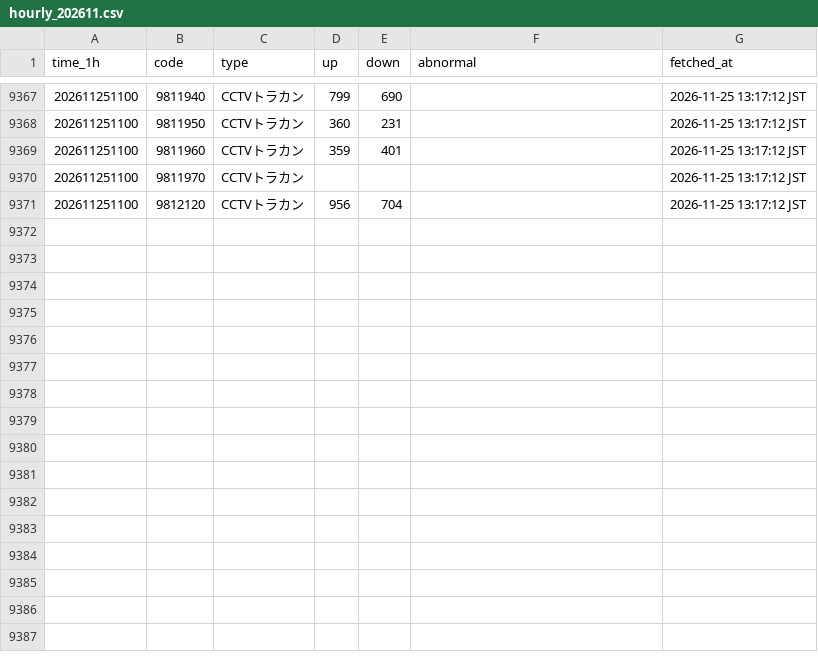
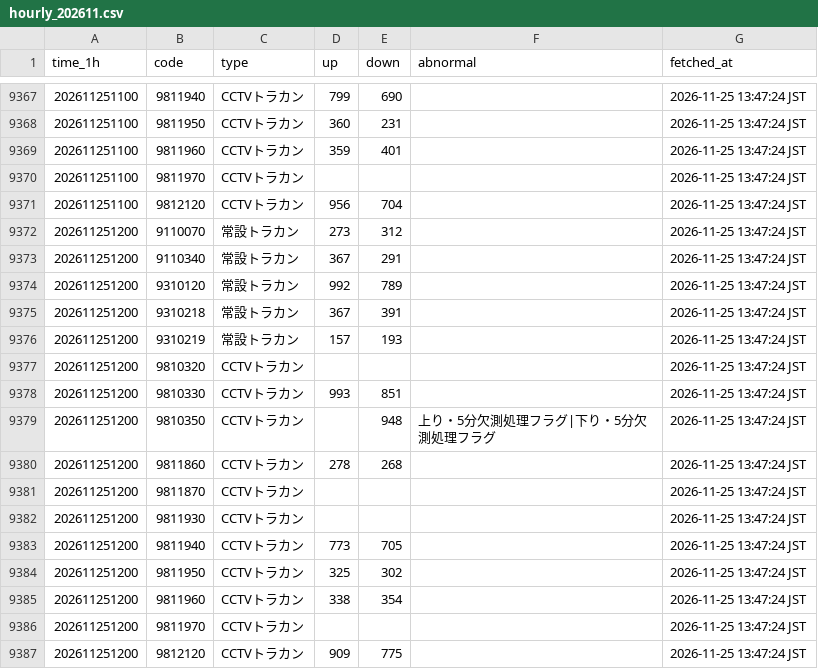
Before and after one commit to morimite2001/kagoshima-traffic-twin2026, a CSV file: history/hourly_202611.csv, drawn as a sheet; only a part is shown, gaps mark what is left out; the diff covers the shown part only.

```diff
--- a/history/hourly_202611.csv
+++ b/history/hourly_202611.csv
@@ -9367,5 +9367,21 @@
-202611251100,9811940,CCTVトラカン,799,690,,2026-11-25 13:17:12 JST
-202611251100,9811950,CCTVトラカン,360,231,,2026-11-25 13:17:12 JST
-202611251100,9811960,CCTVトラカン,359,401,,2026-11-25 13:17:12 JST
-202611251100,9811970,CCTVトラカン,,,,2026-11-25 13:17:12 JST
-202611251100,9812120,CCTVトラカン,956,704,,2026-11-25 13:17:12 JST
+202611251100,9811940,CCTVトラカン,799,690,,2026-11-25 13:47:24 JST
+202611251100,9811950,CCTVトラカン,360,231,,2026-11-25 13:47:24 JST
+202611251100,9811960,CCTVトラカン,359,401,,2026-11-25 13:47:24 JST
+202611251100,9811970,CCTVトラカン,,,,2026-11-25 13:47:24 JST
+202611251100,9812120,CCTVトラカン,956,704,,2026-11-25 13:47:24 JST
+202611251200,9110070,常設トラカン,273,312,,2026-11-25 13:47:24 JST
+202611251200,9110340,常設トラカン,367,291,,2026-11-25 13:47:24 JST
+202611251200,9310120,常設トラカン,992,789,,2026-11-25 13:47:24 JST
+202611251200,9310218,常設トラカン,367,391,,2026-11-25 13:47:24 JST
+202611251200,9310219,常設トラカン,157,193,,2026-11-25 13:47:24 JST
+202611251200,9810320,CCTVトラカン,,,,2026-11-25 13:47:24 JST
+202611251200,9810330,CCTVトラカン,993,851,,2026-11-25 13:47:24 JST
+202611251200,9810350,CCTVトラカン,,948,上り・5分欠測処理フラグ|下り・5分欠測処理フラグ,2026-11-25 13:47:24 JST
+202611251200,9811860,CCTVトラカン,278,268,,2026-11-25 13:47:24 JST
+202611251200,9811870,CCTVトラカン,,,,2026-11-25 13:47:24 JST
+202611251200,9811930,CCTVトラカン,,,,2026-11-25 13:47:24 JST
+202611251200,9811940,CCTVトラカン,773,705,,2026-11-25 13:47:24 JST
+202611251200,9811950,CCTVトラカン,325,302,,2026-11-25 13:47:24 JST
+202611251200,9811960,CCTVトラカン,338,354,,2026-11-25 13:47:24 JST
+202611251200,9811970,CCTVトラカン,,,,2026-11-25 13:47:24 JST
+202611251200,9812120,CCTVトラカン,909,775,,2026-11-25 13:47:24 JST
```
Also changed, not shown: 27 edited cells elsewhere in this file, 4 other files.
